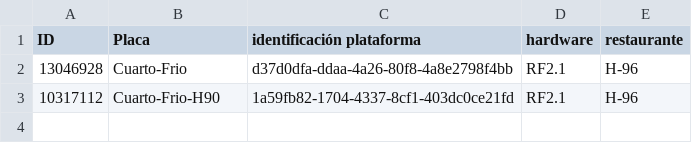
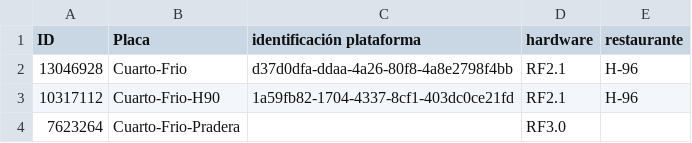
Before and after one commit to Proyectossole/ESP32frio, a CSV file: Config-dispo/EQUIPOS.csv, drawn as a sheet; the diff names each change by its address in the sheet, - before the commit and + after, or states it on an @@ line.

Commit message:
Update EQUIPOS.csv

```diff
--- a/Config-dispo/EQUIPOS.csv
+++ b/Config-dispo/EQUIPOS.csv
+row 4: 7623264 | Cuarto-Frio-Pradera |  | RF3.0
```
